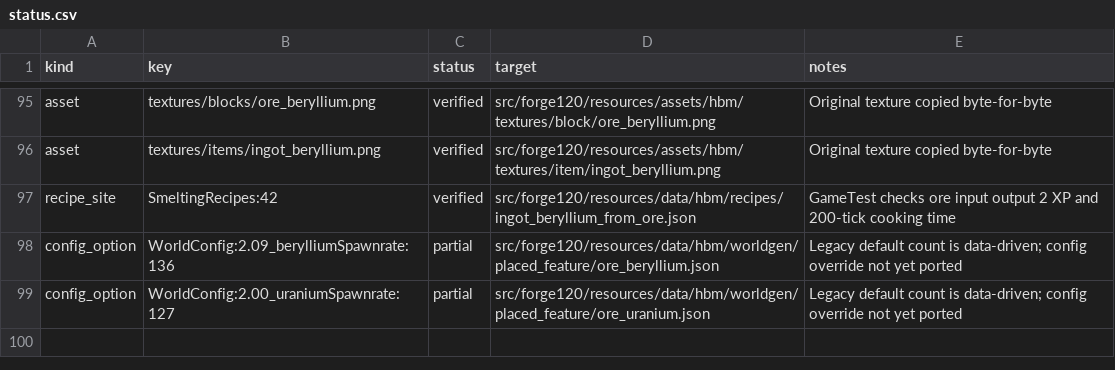
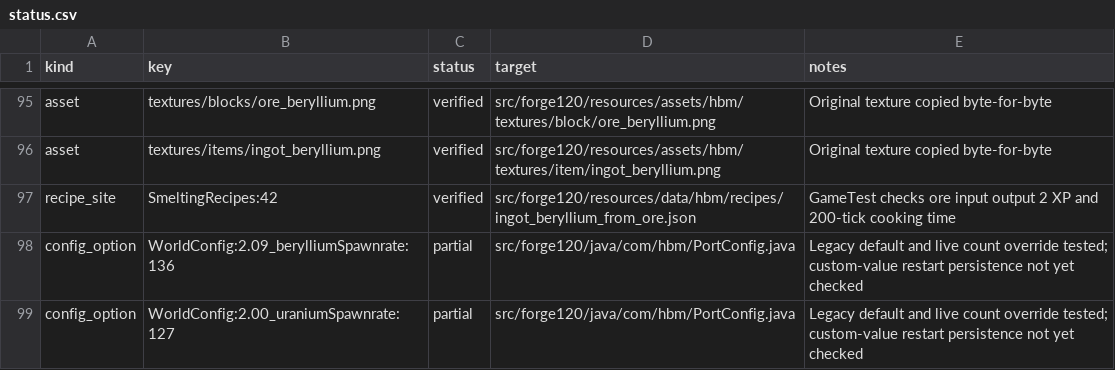
Before and after one commit to Captainpax/Hbm-s-Nuclear-Tech-GIT, a CSV file: docs/porting/status.csv, drawn as a sheet; only a part is shown, gaps mark what is left out; the diff covers the shown part only.

Commit message:
Make ported Overworld ore counts configurable

```diff
--- a/docs/porting/status.csv
+++ b/docs/porting/status.csv
@@ -97,3 +97,3 @@ asset,textures/items/ingot_beryllium.png,verified,src/forge120/resources/assets/
 recipe_site,SmeltingRecipes:42,verified,src/forge120/resources/data/hbm/recipes/ingot_beryllium_from_ore.json,GameTest checks ore input output 2 XP and 200-tick cooking time
-config_option,WorldConfig:2.09_berylliumSpawnrate:136,partial,src/forge120/resources/data/hbm/worldgen/placed_feature/ore_beryllium.json,Legacy default count is data-driven; config override not yet ported
-config_option,WorldConfig:2.00_uraniumSpawnrate:127,partial,src/forge120/resources/data/hbm/worldgen/placed_feature/ore_uranium.json,Legacy default count is data-driven; config override not yet ported
+config_option,WorldConfig:2.09_berylliumSpawnrate:136,partial,src/forge120/java/com/hbm/PortConfig.java,Legacy default and live count override tested; custom-value restart persistence not yet checked
+config_option,WorldConfig:2.00_uraniumSpawnrate:127,partial,src/forge120/java/com/hbm/PortConfig.java,Legacy default and live count override tested; custom-value restart persistence not yet checked
```
Also changed, not shown: 1 added row and 11 edited cells elsewhere in this file, 15 other files.
